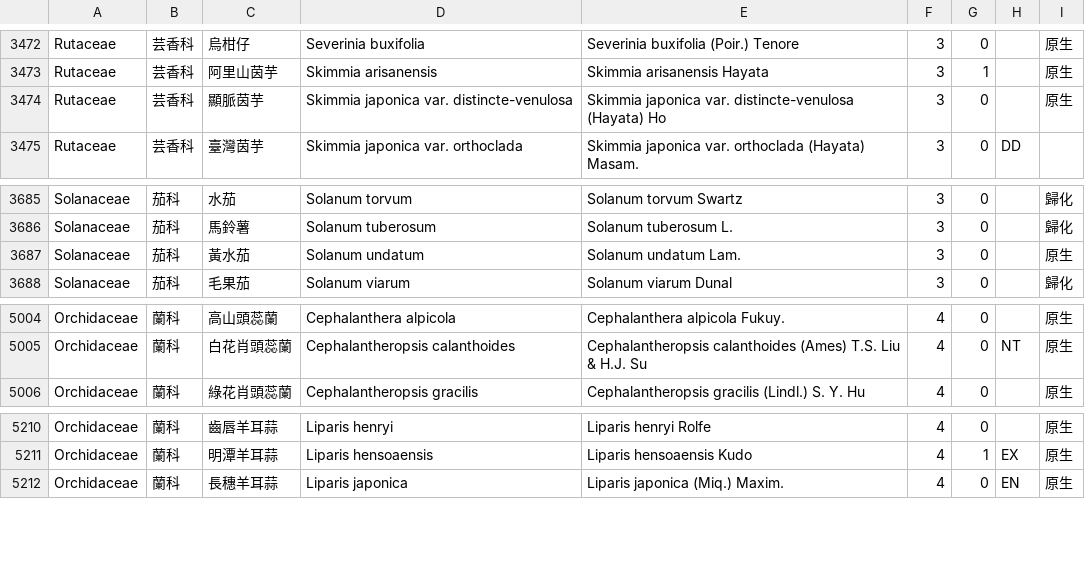
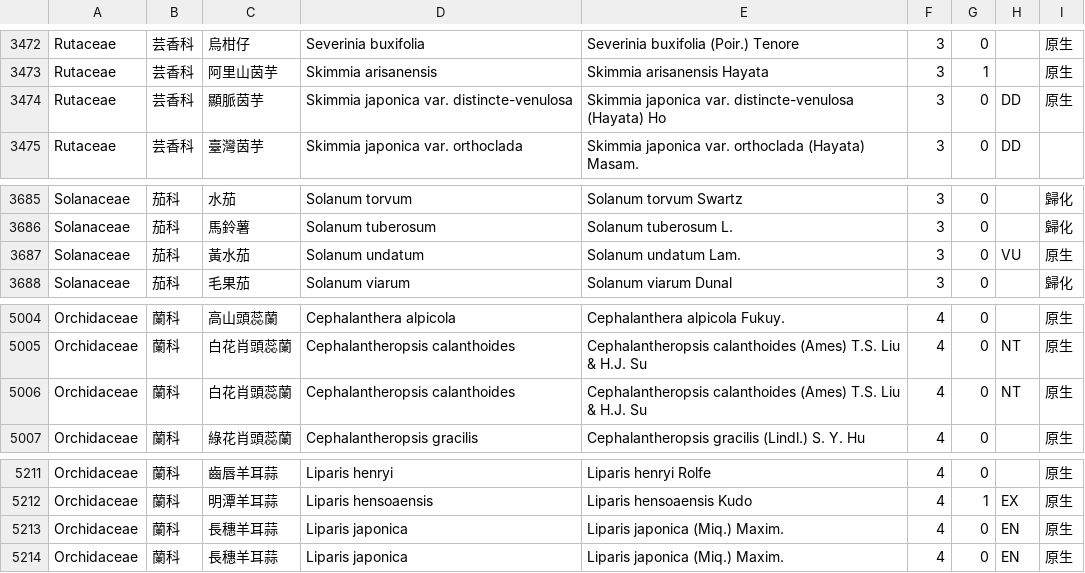
Before and after one commit to TaiBON/checklister, a CSV file: data/twnamelist.csv, drawn as a sheet; only a part is shown, gaps mark what is left out.

```diff
--- a/data/twnamelist.csv
+++ b/data/twnamelist.csv
@@ -3473,3 +3473,3 @@ Rutaceae|芸香科|烏柑仔|Severinia buxifolia|Severinia buxifolia (Poir.) Ten
 Rutaceae|芸香科|阿里山茵芋|Skimmia arisanensis|Skimmia arisanensis Hayata|3|1||原生
-Rutaceae|芸香科|顯脈茵芋|Skimmia japonica var. distincte-venulosa|Skimmia japonica var. distincte-venulosa (Hayata) Ho|3|0||原生
+Rutaceae|芸香科|顯脈茵芋|Skimmia japonica var. distincte-venulosa|Skimmia japonica var. distincte-venulosa (Hayata) Ho|3|0|DD|原生
 Rutaceae|芸香科|臺灣茵芋|Skimmia japonica var. orthoclada|Skimmia japonica var. orthoclada (Hayata) Masam.|3|0|DD|
@@ -3686,3 +3686,3 @@ Solanaceae|茄科|水茄|Solanum torvum|Solanum torvum Swartz|3|0||歸化
 Solanaceae|茄科|馬鈴薯|Solanum tuberosum|Solanum tuberosum L.|3|0||歸化
-Solanaceae|茄科|黃水茄|Solanum undatum|Solanum undatum Lam.|3|0||原生
+Solanaceae|茄科|黃水茄|Solanum undatum|Solanum undatum Lam.|3|0|VU|原生
 Solanaceae|茄科|毛果茄|Solanum viarum|Solanum viarum Dunal|3|0||歸化
@@ -5005,2 +5005,3 @@ Orchidaceae|蘭科|高山頭蕊蘭|Cephalanthera alpicola|Cephalanthera alpicola
 Orchidaceae|蘭科|白花肖頭蕊蘭|Cephalantheropsis calanthoides|Cephalantheropsis calanthoides (Ames) T.S. Liu & H.J. Su|4|0|NT|原生
+Orchidaceae|蘭科|白花肖頭蕊蘭|Cephalantheropsis calanthoides|Cephalantheropsis calanthoides (Ames) T.S. Liu & H.J. Su|4|0|NT|原生
 Orchidaceae|蘭科|綠花肖頭蕊蘭|Cephalantheropsis gracilis|Cephalantheropsis gracilis (Lindl.) S. Y. Hu|4|0||原生
@@ -5211,2 +5212,3 @@ Orchidaceae|蘭科|齒唇羊耳蒜|Liparis henryi|Liparis henryi Rolfe|4|0||原
 Orchidaceae|蘭科|明潭羊耳蒜|Liparis hensoaensis|Liparis hensoaensis Kudo|4|1|EX|原生
+Orchidaceae|蘭科|長穗羊耳蒜|Liparis japonica|Liparis japonica (Miq.) Maxim.|4|0|EN|原生
 Orchidaceae|蘭科|長穗羊耳蒜|Liparis japonica|Liparis japonica (Miq.) Maxim.|4|0|EN|原生
```
Also changed, not shown: data/twnamelist_apg3.csv, 4 other files.
